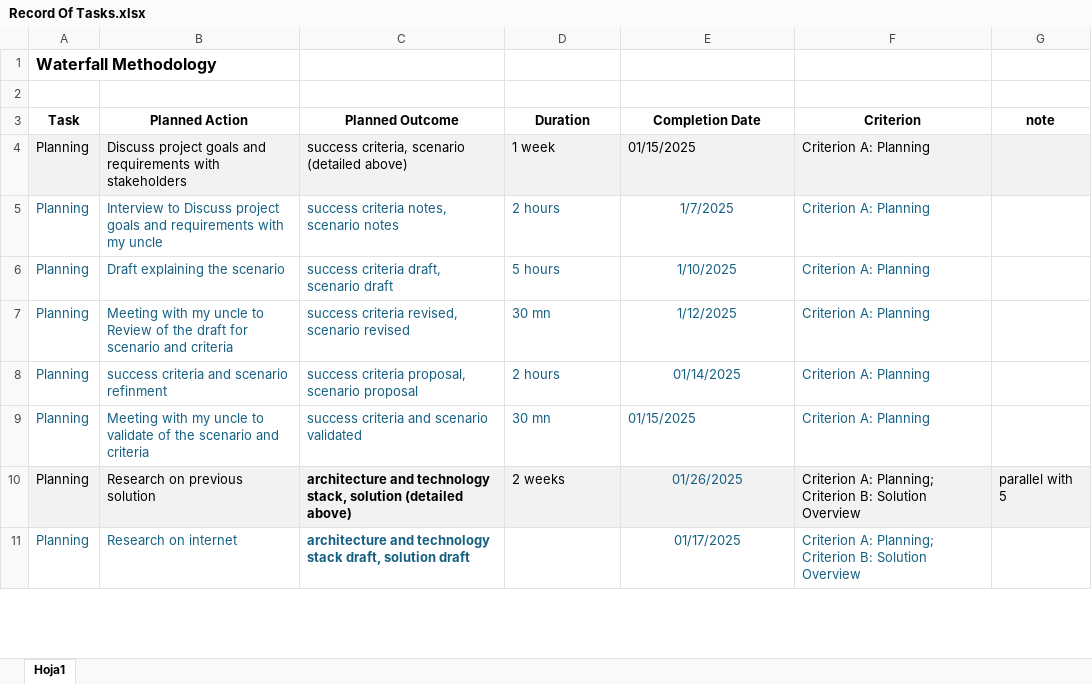
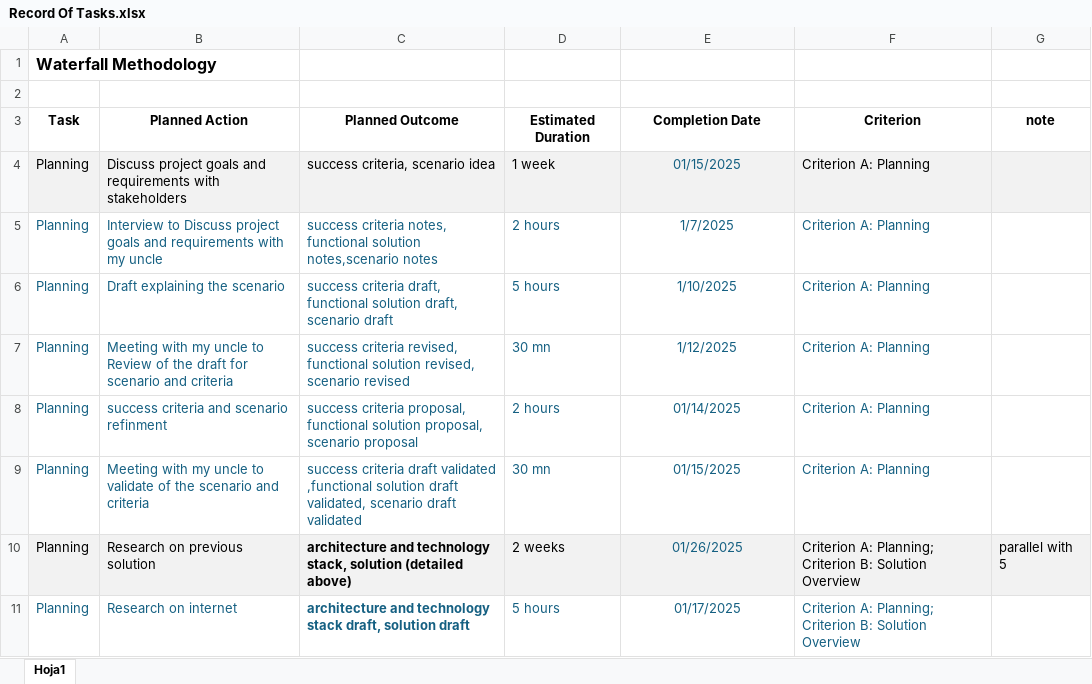
Before and after one commit to dsanicolas/internal-java, an Excel workbook: documentation/Record Of Tasks.xlsx, sheet Hoja1, drawn as a sheet; only a part is shown; values as stored, in another font and other column widths than the file's, no borders; charts and pictures not drawn; the diff covers the shown part only; the diff names each change by its address in the sheet, - before the commit and + after, or states it on an @@ line.

```diff
--- a/documentation/Record Of Tasks.xlsx (sheet Hoja1)
+++ b/documentation/Record Of Tasks.xlsx (sheet Hoja1)
-D3: Duration
+D3: Estimated Duration
-C4: success criteria, scenario (detailed above)
+C4: success criteria, scenario idea
@@ E4 alignment: left → center, text colour: black → #156082 @@
-C5: …criteria notes, scenario notes
+C5: …criteria notes, functional solution notes,scenario notes
-C6: …criteria draft, scenario draft
+C6: …criteria draft, functional solution draft, scenario draft
-C7: …criteria revised, scenario revised
+C7: …criteria revised, functional solution revised, scenario revised
-C8: …criteria proposal, scenario proposal
+C8: …criteria proposal, functional solution proposal, scenario proposal
-C9: success criteria and scenario validated
+C9: success criteria draft validated ,functional solution draft validated, scenario draft validated
-E9 alignment: left
+E9 alignment: center
-D11: (empty)
+D11: 5 hours
```
Also changed, not shown: 1 added row, 14 edited cells and cell formats elsewhere in this sheet, 3 other files.
